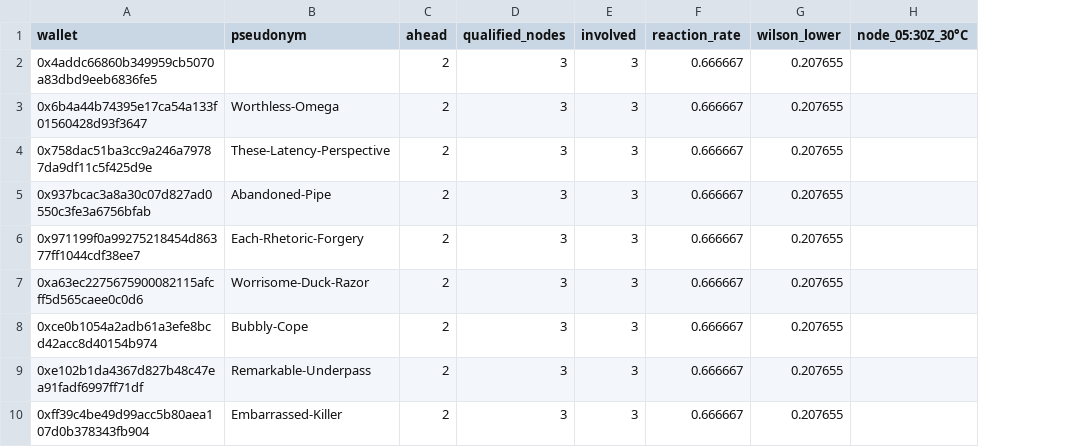
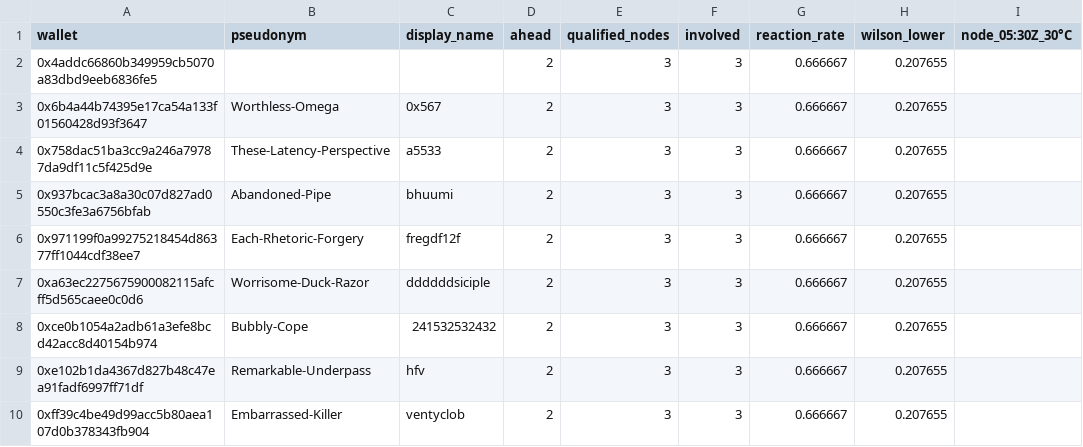
Before and after one commit to TWO-CRABS/polymarket-weather-strategy-lab, a CSV file: research/karachi-2026-11-09-ahead-users.csv, drawn as a sheet; only a part is shown; the diff names each change by its address in the sheet, - before the commit and + after, or states it on an @@ line.

Commit message:
docs(research): add display names to Karachi ahead users CSV

```diff
--- a/research/karachi-2026-11-09-ahead-users.csv
+++ b/research/karachi-2026-11-09-ahead-users.csv
+column C (display_name), rows 3-10: 0x567 | a5533 | bhuumi | fregdf12f | ddddddsiciple | 241532532432 | hfv | ventyclob
```
